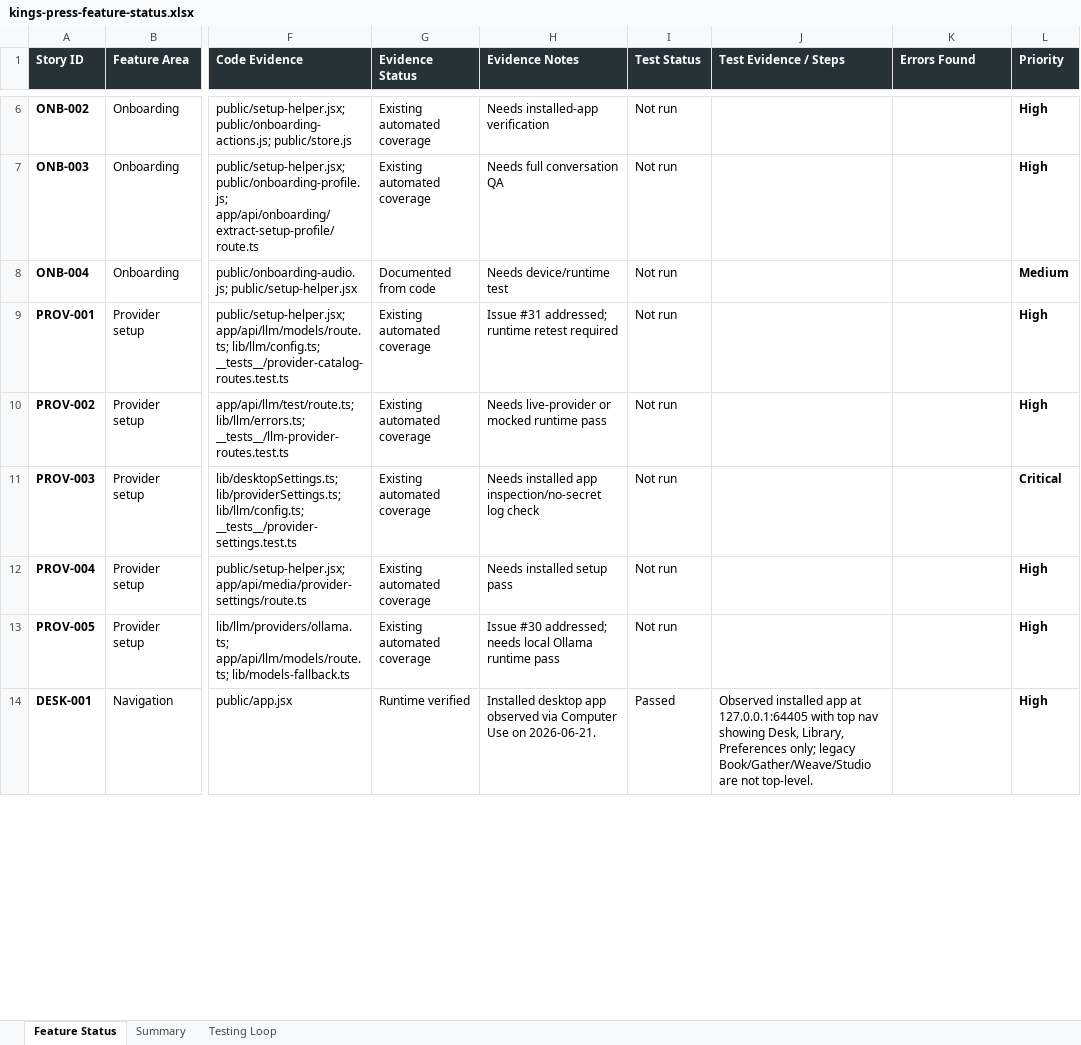
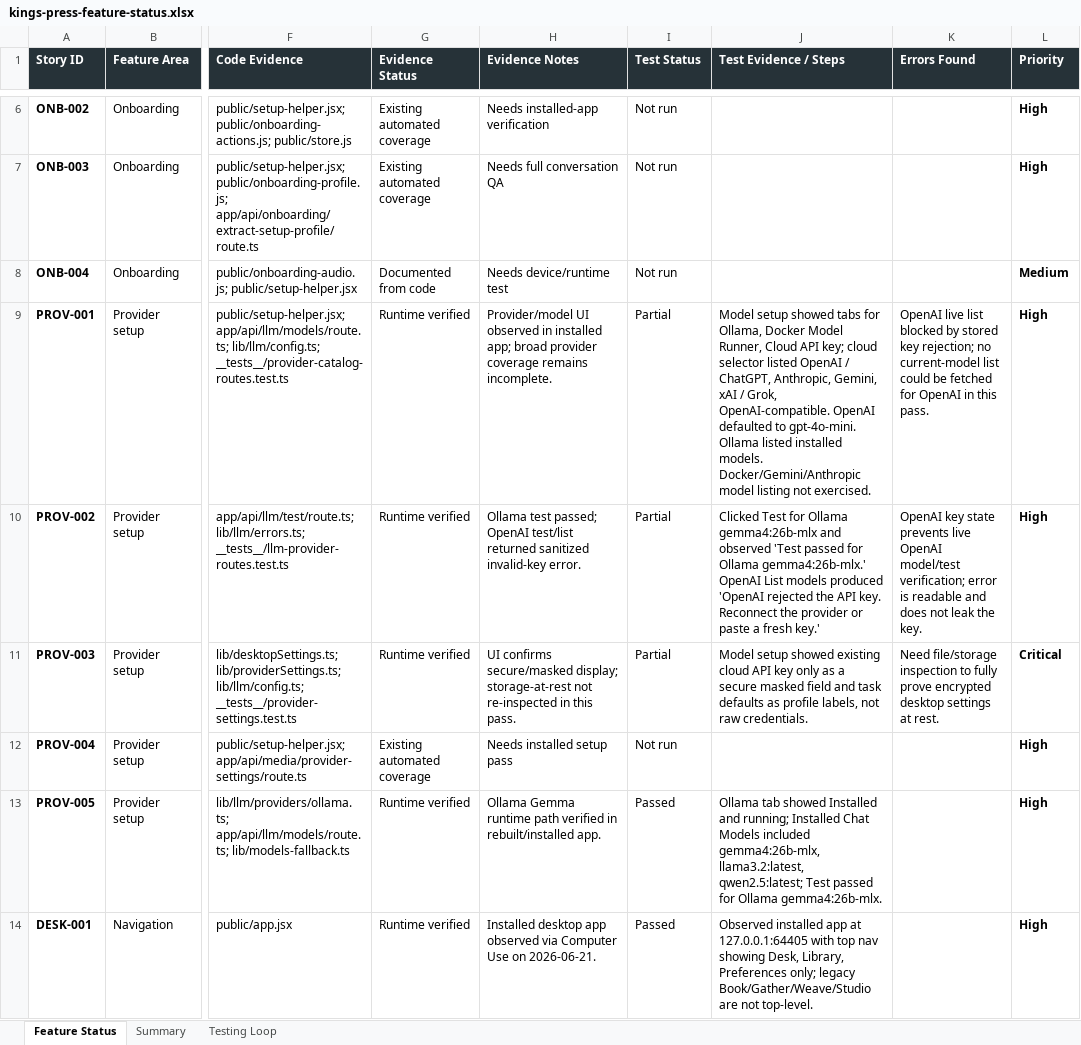
Before and after one commit to Transformation-Agency/pillar-press, an Excel workbook: docs/kings-press-feature-status.xlsx, sheet Feature Status, drawn as a sheet; only a part is shown, gaps mark what is left out; values as stored, in another font and other column widths than the file's, no borders; the diff covers the shown part only; the diff names each change by its address in the sheet, - before the commit and + after, or states it on an @@ line.

```diff
--- a/docs/kings-press-feature-status.xlsx (sheet Feature Status)
+++ b/docs/kings-press-feature-status.xlsx (sheet Feature Status)
-G9:G11 (Evidence Status): Existing automated coverage
+G9:G11 (Evidence Status): Runtime verified
-H9 (Evidence Notes): Issue #31 addressed; runtime retest required
+H9 (Evidence Notes): Provider/model UI observed in installed app; broad provider coverage remains incomplete.
-I9:I11 (Test Status): Not run
+I9:I11 (Test Status): Partial
-J9 (Test Evidence / Steps): (empty)
+J9 (Test Evidence / Steps): Model setup showed tabs for Ollama, Docker Model Runner, Cloud API key; cloud selector listed OpenAI / ChatGPT, Anthropic, Gemini, xAI / Grok, OpenAI-compatible. OpenAI defaulted to gpt-4o-mini. Ollama listed installed models. Docker/Gemini/Anthropic model listing not exercised.
-K9 (Errors Found): (empty)
+K9 (Errors Found): OpenAI live list blocked by stored key rejection; no current-model list could be fetched for OpenAI in this pass.
-H10 (Evidence Notes): Needs live-provider or mocked runtime pass
+H10 (Evidence Notes): Ollama test passed; OpenAI test/list returned sanitized invalid-key error.
-J10 (Test Evidence / Steps): (empty)
+J10 (Test Evidence / Steps): Clicked Test for Ollama gemma4:26b-mlx and observed 'Test passed for Ollama gemma4:26b-mlx.' OpenAI List models produced 'OpenAI rejected the API key. Reconnect the provider or paste a fresh key.'
-K10 (Errors Found): (empty)
+K10 (Errors Found): OpenAI key state prevents live OpenAI model/test verification; error is readable and does not leak the key.
-H11 (Evidence Notes): Needs installed app inspection/no-secret log check
+H11 (Evidence Notes): UI confirms secure/masked display; storage-at-rest not re-inspected in this pass.
-J11 (Test Evidence / Steps): (empty)
+J11 (Test Evidence / Steps): Model setup showed existing cloud API key only as a secure masked field and task defaults as profile labels, not raw credentials.
-K11 (Errors Found): (empty)
+K11 (Errors Found): Need file/storage inspection to fully prove encrypted desktop settings at rest.
-G13 (Evidence Status): Existing automated coverage
+G13 (Evidence Status): Runtime verified
-H13 (Evidence Notes): Issue #30 addressed; needs local Ollama runtime pass
+H13 (Evidence Notes): Ollama Gemma runtime path verified in rebuilt/installed app.
-I13 (Test Status): Not run
+I13 (Test Status): Passed
-J13 (Test Evidence / Steps): (empty)
+J13 (Test Evidence / Steps): Ollama tab showed Installed and running; Installed Chat Models included gemma4:26b-mlx, llama3.2:latest, qwen2.5:latest; Test passed for Ollama gemma4:26b-mlx.
```
Also changed, not shown: 26 edited cells elsewhere in this sheet, sheet Testing Loop, 3 other files.
